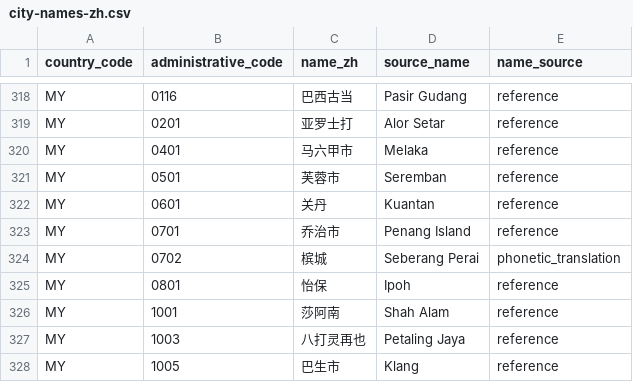
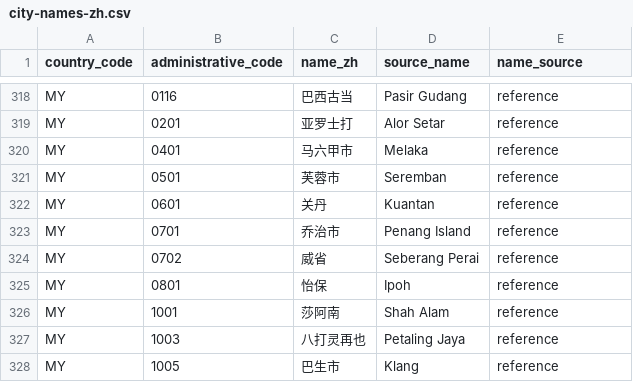
Before and after one commit to cyrilggg/travel-database, a CSV file: site/data/city-names-zh.csv, drawn as a sheet; only a part is shown, gaps mark what is left out.

```diff
--- a/site/data/city-names-zh.csv
+++ b/site/data/city-names-zh.csv
@@ -323,3 +323,3 @@ MY,0601,关丹,Kuantan,reference
 MY,0701,乔治市,Penang Island,reference
-MY,0702,槟城,Seberang Perai,phonetic_translation
+MY,0702,威省,Seberang Perai,reference
 MY,0801,怡保,Ipoh,reference
```
Also changed, not shown: 21 other files.
